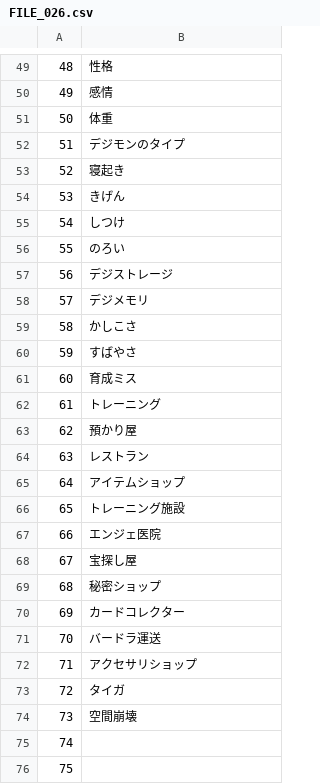
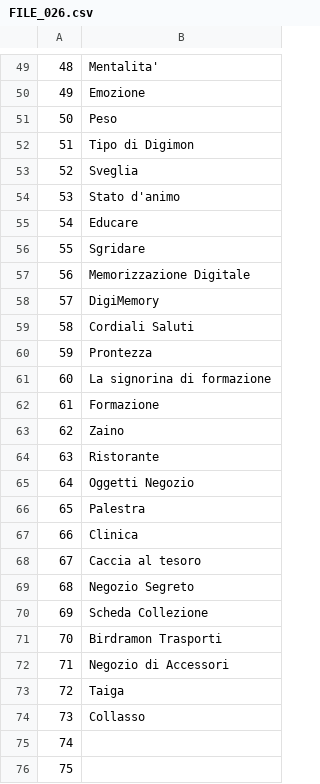
Before and after one commit to acquetto/acquettoita, a CSV file: Export/FILE_026.csv, drawn as a sheet; only a part is shown, gaps mark what is left out; the diff covers the shown part only.

```diff
--- a/Export/FILE_026.csv
+++ b/Export/FILE_026.csv
@@ -49,27 +49,27 @@
-48;性格
-49;感情
-50;体重
-51;デジモンのタイプ
-52;寝起き
-53;きげん
-54;しつけ
-55;のろい
-56;デジストレージ
-57;デジメモリ
-58;かしこさ
-59;すばやさ
-60;育成ミス
-61;トレーニング
-62;預かり屋
-63;レストラン
-64;アイテムショップ
-65;トレーニング施設
-66;エンジェ医院
-67;宝探し屋
-68;秘密ショップ
-69;カードコレクター
-70;バードラ運送
-71;アクセサリショップ
-72;タイガ
-73;空間崩壊
+48;Mentalita'
+49;Emozione
+50;Peso
+51;Tipo di Digimon
+52;Sveglia
+53;Stato d'animo
+54;Educare
+55;Sgridare
+56;Memorizzazione Digitale
+57;DigiMemory
+58;Cordiali Saluti
+59;Prontezza
+60;La signorina di formazione
+61;Formazione
+62;Zaino
+63;Ristorante
+64;Oggetti Negozio
+65;Palestra
+66;Clinica
+67;Caccia al tesoro
+68;Negozio Segreto
+69;Scheda Collezione
+70;Birdramon Trasporti
+71;Negozio di Accessori
+72;Taiga
+73;Collasso
 74;
```
Also changed, not shown: 21 edited cells elsewhere in this file.
